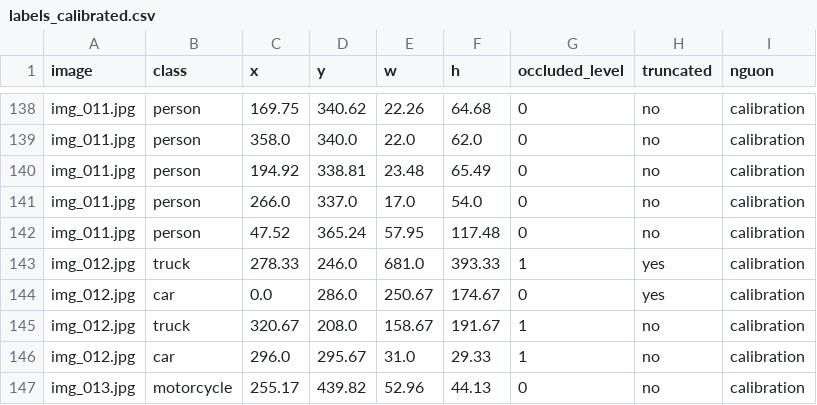
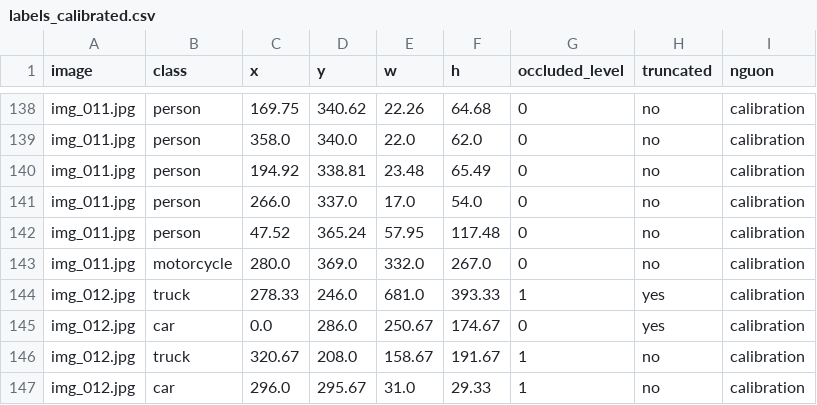
Before and after one commit to Pennywise111124/K5-L23-Day07-KhongBietNua-Guideline-Taxonomy-QC, a CSV file: submission/qc/labels_calibrated.csv, drawn as a sheet; only a part is shown, gaps mark what is left out; the shorter side is filled out with more unchanged rows.

```diff
--- a/submission/qc/labels_calibrated.csv
+++ b/submission/qc/labels_calibrated.csv
@@ -142,2 +142,3 @@ img_011.jpg,person,266.0,337.0,17.0,54.0,0,no,calibration
 img_011.jpg,person,47.52,365.24,57.95,117.48,0,no,calibration
+img_011.jpg,motorcycle,280.0,369.0,332.0,267.0,0,no,calibration
 img_012.jpg,truck,278.33,246.0,681.0,393.33,1,yes,calibration
```
Also changed, not shown: fix_log.csv, submission/qc/calibration_decisions.csv, 26 other files.
